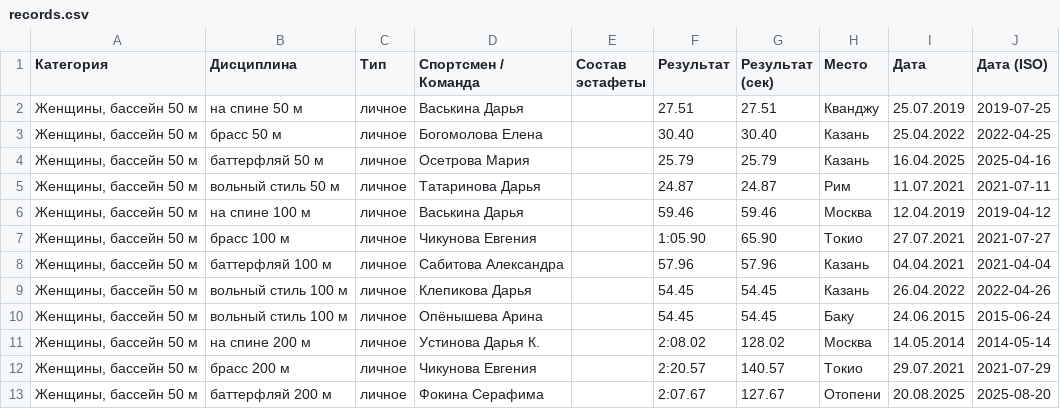
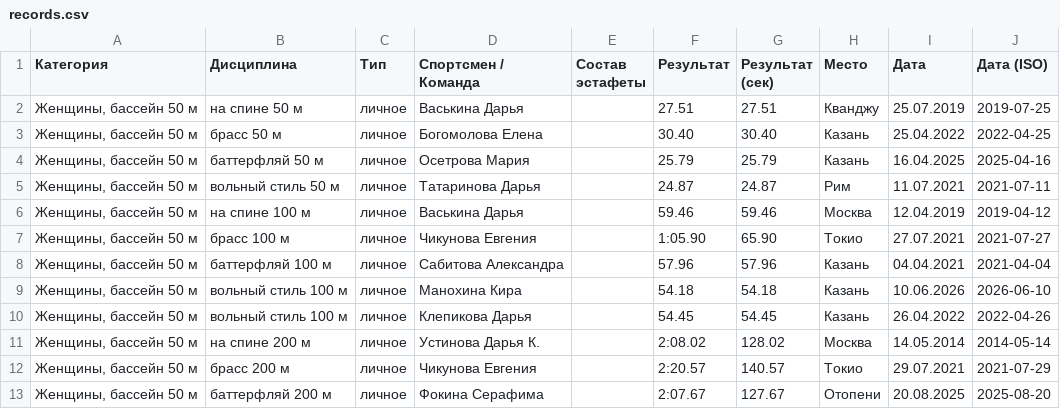
Before and after one commit to borozdov/russwimming-records-junior, a CSV file: public/records.csv, drawn as a sheet; only a part is shown.

```diff
--- a/public/records.csv
+++ b/public/records.csv
@@ -8,4 +8,4 @@
 "Женщины, бассейн 50 м",баттерфляй 100 м,личное,Сабитова Александра,,57.96,57.96,Казань,04.04.2021,2021-04-04
+"Женщины, бассейн 50 м",вольный стиль 100 м,личное,Манохина Кира,,54.18,54.18,Казань,10.06.2026,2026-06-10
 "Женщины, бассейн 50 м",вольный стиль 100 м,личное,Клепикова Дарья,,54.45,54.45,Казань,26.04.2022,2022-04-26
-"Женщины, бассейн 50 м",вольный стиль 100 м,личное,Опёнышева Арина,,54.45,54.45,Баку,24.06.2015,2015-06-24
 "Женщины, бассейн 50 м",на спине 200 м,личное,Устинова Дарья К.,,2:08.02,128.02,Москва,14.05.2014,2014-05-14
```
Also changed, not shown: 6 other files.
